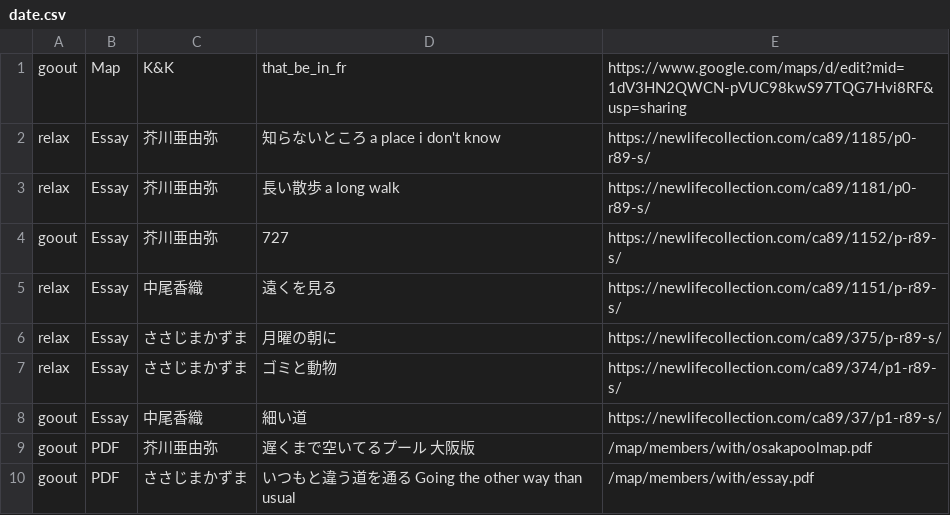
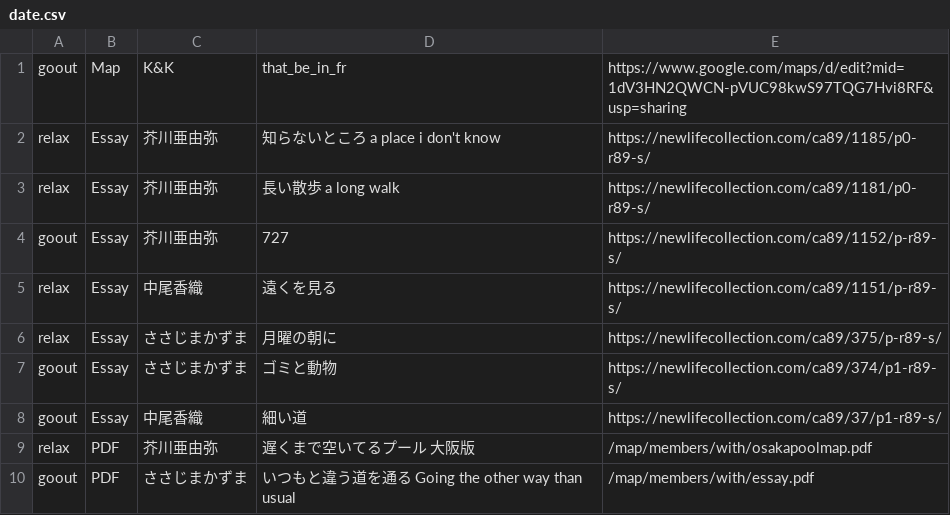
Before and after one commit to creative-community-pehu/goout, a CSV file: members/with/date.csv, drawn as a sheet.

Commit message:
Update date.csv

```diff
--- a/members/with/date.csv
+++ b/members/with/date.csv
@@ -6,5 +6,5 @@ relax,Essay,中尾香織,"遠くを見る",https://newlifecollection.com/ca89/11
 relax,Essay,ささじまかずま,"月曜の朝に",https://newlifecollection.com/ca89/375/p-r89-s/
-relax,Essay,ささじまかずま,"ゴミと動物",https://newlifecollection.com/ca89/374/p1-r89-s/
+goout,Essay,ささじまかずま,"ゴミと動物",https://newlifecollection.com/ca89/374/p1-r89-s/
 goout,Essay,中尾香織,"細い道",https://newlifecollection.com/ca89/37/p1-r89-s/
-goout,PDF,芥川亜由弥,"遅くまで空いてるプール 大阪版",/map/members/with/osakapoolmap.pdf
+relax,PDF,芥川亜由弥,"遅くまで空いてるプール 大阪版",/map/members/with/osakapoolmap.pdf
 goout,PDF,ささじまかずま,"いつもと違う道を通る Going the other way than usual",/map/members/with/essay.pdf
```
